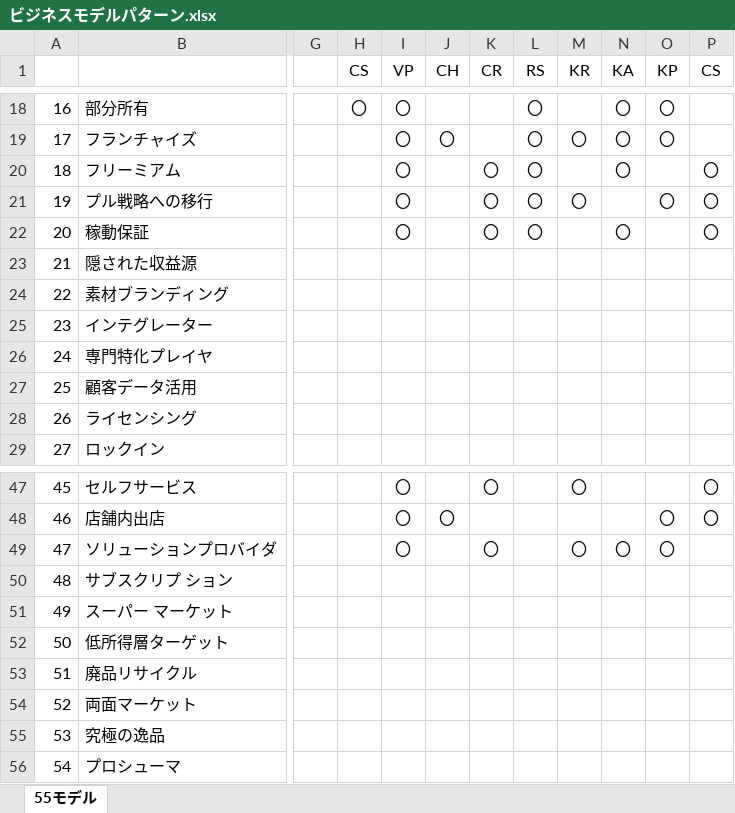
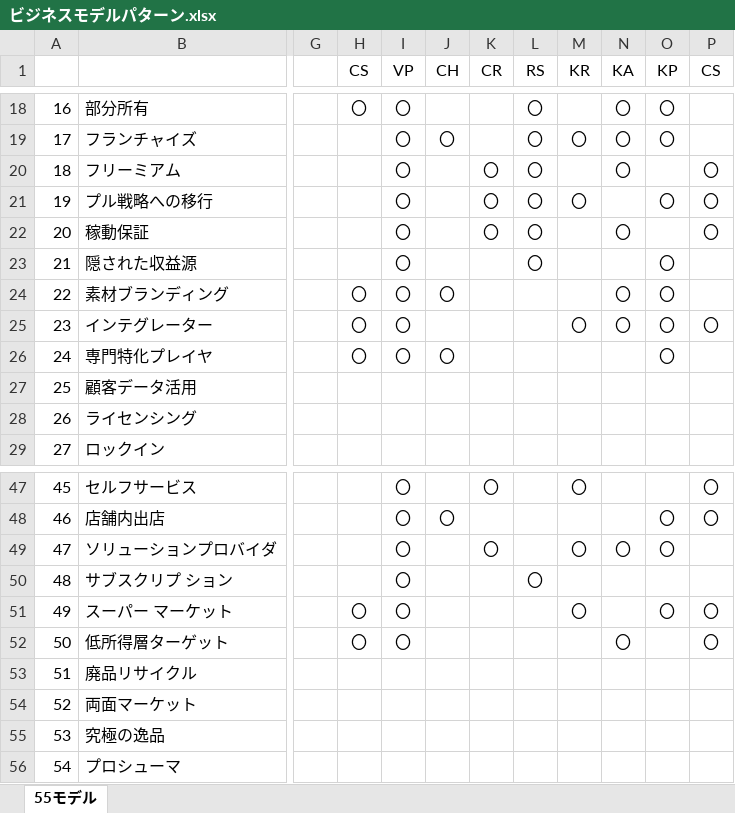
Before and after one commit to topse2019-businessdynamics/team, an Excel workbook: ビジネスモデルパターン.xlsx, sheet 55モデル, drawn as a sheet; only a part is shown, gaps mark what is left out; values as stored, in another font and other column widths than the file's, no borders; table styles not drawn; the diff names each change by its address in the sheet, - before the commit and + after, or states it on an @@ line.

```diff
--- a/ビジネスモデルパターン.xlsx (sheet 55モデル)
+++ b/ビジネスモデルパターン.xlsx (sheet 55モデル)
-I23:I26 (VP): (empty)
+I23:I26 (VP): 〇
-L23 (RS): (empty)
+L23 (RS): 〇
-O23:O26 (KP): (empty)
+O23:O26 (KP): 〇
-H24:H26 (CS): (empty)
+H24:H26 (CS): 〇
-J24 (CH): (empty)
+J24 (CH): 〇
-N24:N25 (KA): (empty)
+N24:N25 (KA): 〇
-M25 (KR): (empty)
+M25 (KR): 〇
-P25 (CS): (empty)
+P25 (CS): 〇
-J26 (CH): (empty)
+J26 (CH): 〇
-I50:I52 (VP): (empty)
+I50:I52 (VP): 〇
-L50 (RS): (empty)
+L50 (RS): 〇
-H51:H52 (CS): (empty)
+H51:H52 (CS): 〇
-M51 (KR): (empty)
+M51 (KR): 〇
-O51 (KP): (empty)
+O51 (KP): 〇
-P51:P52 (CS): (empty)
+P51:P52 (CS): 〇
-N52 (KA): (empty)
+N52 (KA): 〇
```
Also changed, not shown: ビジネスモデル図鑑.xlsx.
